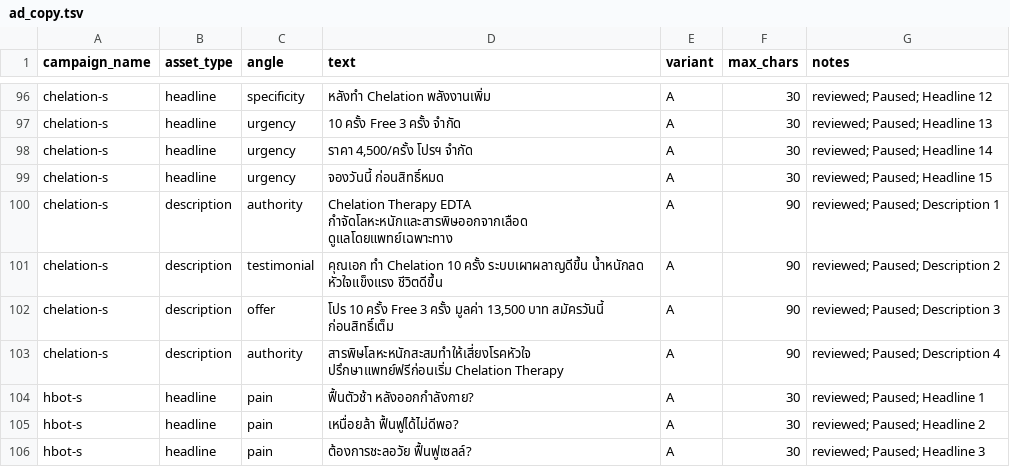
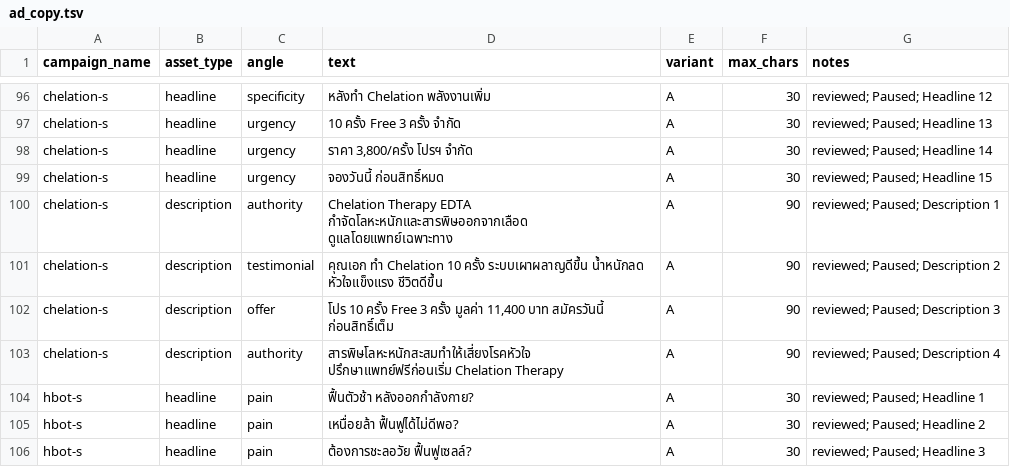
Before and after one commit to achotirat/thrive-website, a TSV file: docs/superpowers/sheets/ad_copy.tsv, drawn as a sheet; only a part is shown, gaps mark what is left out.

```diff
--- a/docs/superpowers/sheets/ad_copy.tsv
+++ b/docs/superpowers/sheets/ad_copy.tsv
@@ -97,3 +97,3 @@ chelation-s	headline	specificity	หลังทำ Chelation พลังงา
 chelation-s	headline	urgency	10 ครั้ง Free 3 ครั้ง จำกัด	A	30	reviewed; Paused; Headline 13
-chelation-s	headline	urgency	ราคา 4,500/ครั้ง โปรฯ จำกัด	A	30	reviewed; Paused; Headline 14
+chelation-s	headline	urgency	ราคา 3,800/ครั้ง โปรฯ จำกัด	A	30	reviewed; Paused; Headline 14
 chelation-s	headline	urgency	จองวันนี้ ก่อนสิทธิ์หมด	A	30	reviewed; Paused; Headline 15
@@ -101,3 +101,3 @@ chelation-s	description	authority	Chelation Therapy EDTA กำจัดโล
 chelation-s	description	testimonial	คุณเอก ทำ Chelation 10 ครั้ง ระบบเผาผลาญดีขึ้น น้ำหนักลด หัวใจแข็งแรง ชีวิตดีขึ้น	A	90	reviewed; Paused; Description 2
-chelation-s	description	offer	โปร 10 ครั้ง Free 3 ครั้ง มูลค่า 13,500 บาท สมัครวันนี้ ก่อนสิทธิ์เต็ม	A	90	reviewed; Paused; Description 3
+chelation-s	description	offer	โปร 10 ครั้ง Free 3 ครั้ง มูลค่า 11,400 บาท สมัครวันนี้ ก่อนสิทธิ์เต็ม	A	90	reviewed; Paused; Description 3
 chelation-s	description	authority	สารพิษโลหะหนักสะสมทำให้เสี่ยงโรคหัวใจ ปรึกษาแพทย์ฟรีก่อนเริ่ม Chelation Therapy	A	90	reviewed; Paused; Description 4
```
Also changed, not shown: docs/superpowers/sheets/editor-templates/06-rsa-all-campaigns.csv, docs/superpowers/sheets/editor-templates/06a-rsa-search-campaigns.csv.
